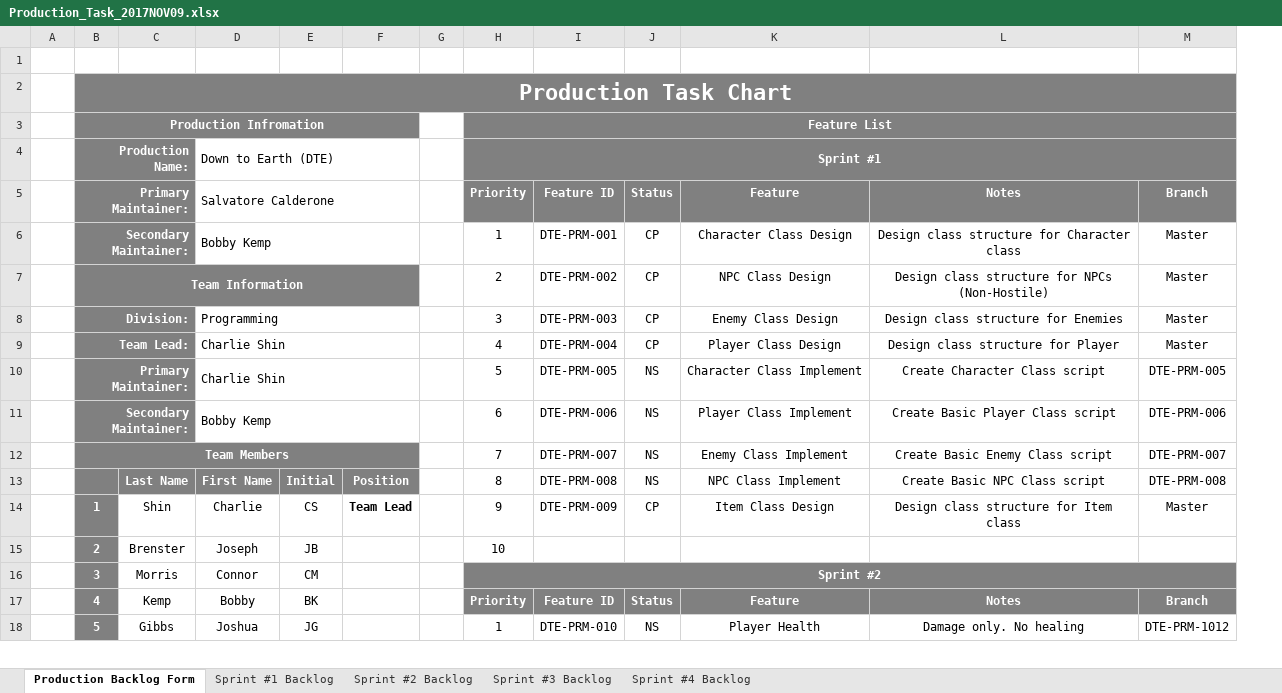
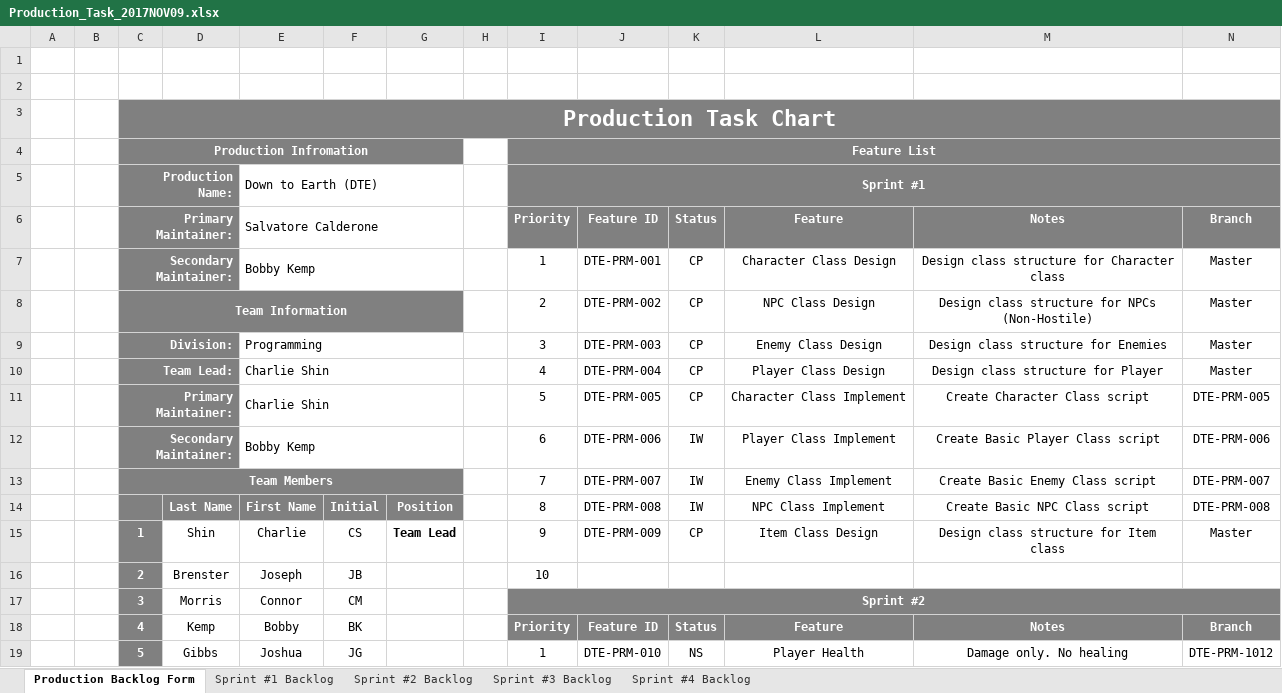
Before and after one commit to bobbykemp/GDC2017Project, an Excel workbook: Management/PRODUCTION/Production_Task_2017NOV09.xlsx, sheet Production Backlog Form, drawn as a sheet; only a part is shown; values as stored, in another font and other column widths than the file's, no borders; charts and pictures and conditional formats not drawn; addresses are those after the commit; the diff covers the shown part only; the diff names each change by its address in the sheet, - before the commit and + after, or states it on an @@ line.

```diff
--- a/Management/PRODUCTION/Production_Task_2017NOV09.xlsx (sheet Production Backlog Form)
+++ b/Management/PRODUCTION/Production_Task_2017NOV09.xlsx (sheet Production Backlog Form)
+column B, empty
+row 1: (empty)
-K11: NS
+K11: CP
-K12:K14: NS
+K12:K14: IW
```
Also changed, not shown: 4 added rows, 4 removed rows and 5 edited cells elsewhere in this sheet, sheet Sprint #2 Backlog, sheet Sprint #1 Backlog, formulas that keep their value, charts or pictures, Management/PRODUCTION/PRIORITIES.xlsx.
